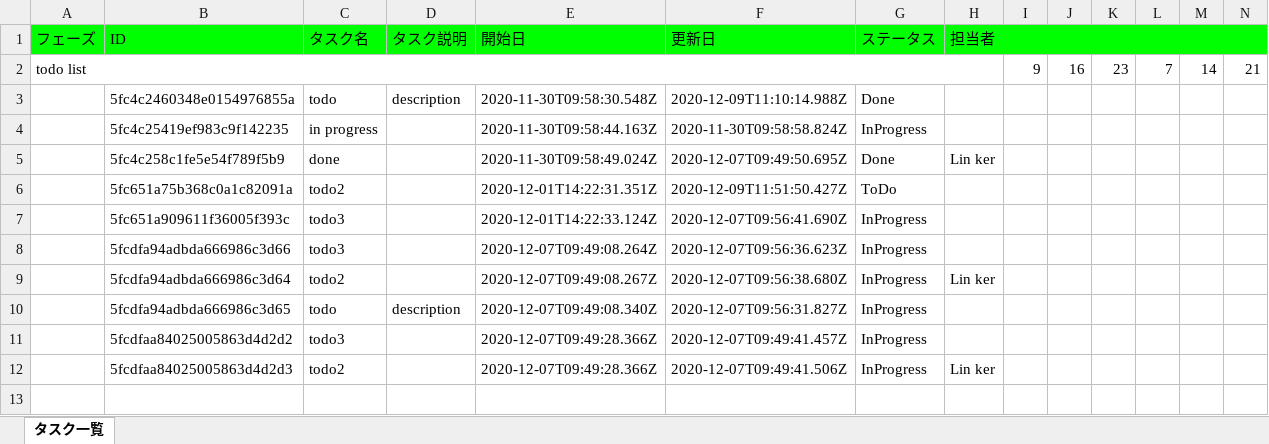
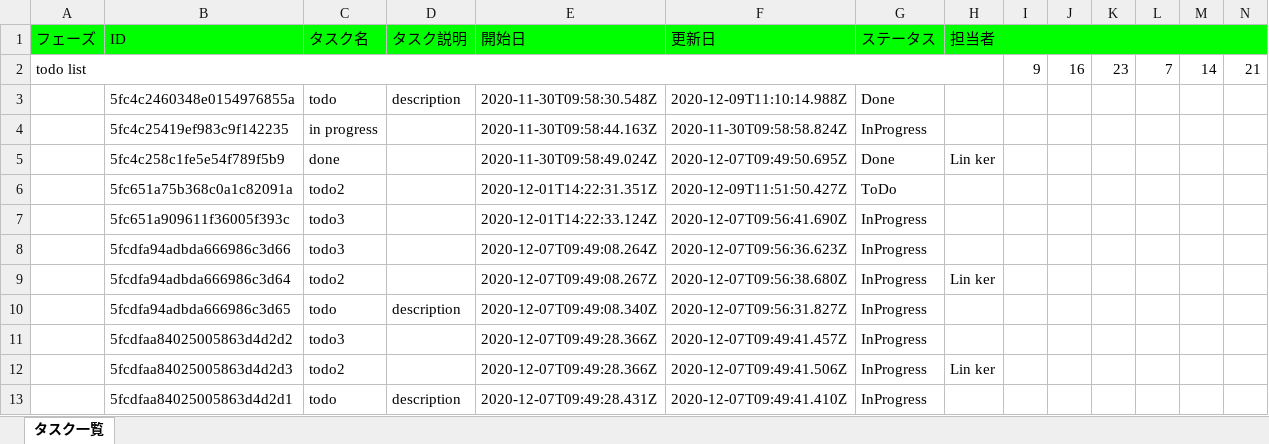
Before and after one commit to Reinker/export-trello-task, an Excel workbook: test.xlsx, sheet タスク一覧, drawn as a sheet; only a part is shown; values as stored, in another font and other column widths than the file's, no borders; rows hold the shown columns only; the diff names each change by its address in the sheet, - before the commit and + after, or states it on an @@ line.

```diff
--- a/test.xlsx (sheet タスク一覧)
+++ b/test.xlsx (sheet タスク一覧)
+row 13:  | 5fcdfaa84025005863d4d2d1 | todo | description | 2020-12-07T09:49:28.431Z | 2020-12-07T09:49:41.410Z | InProgress
```
Also changed, not shown: 4 other files.
